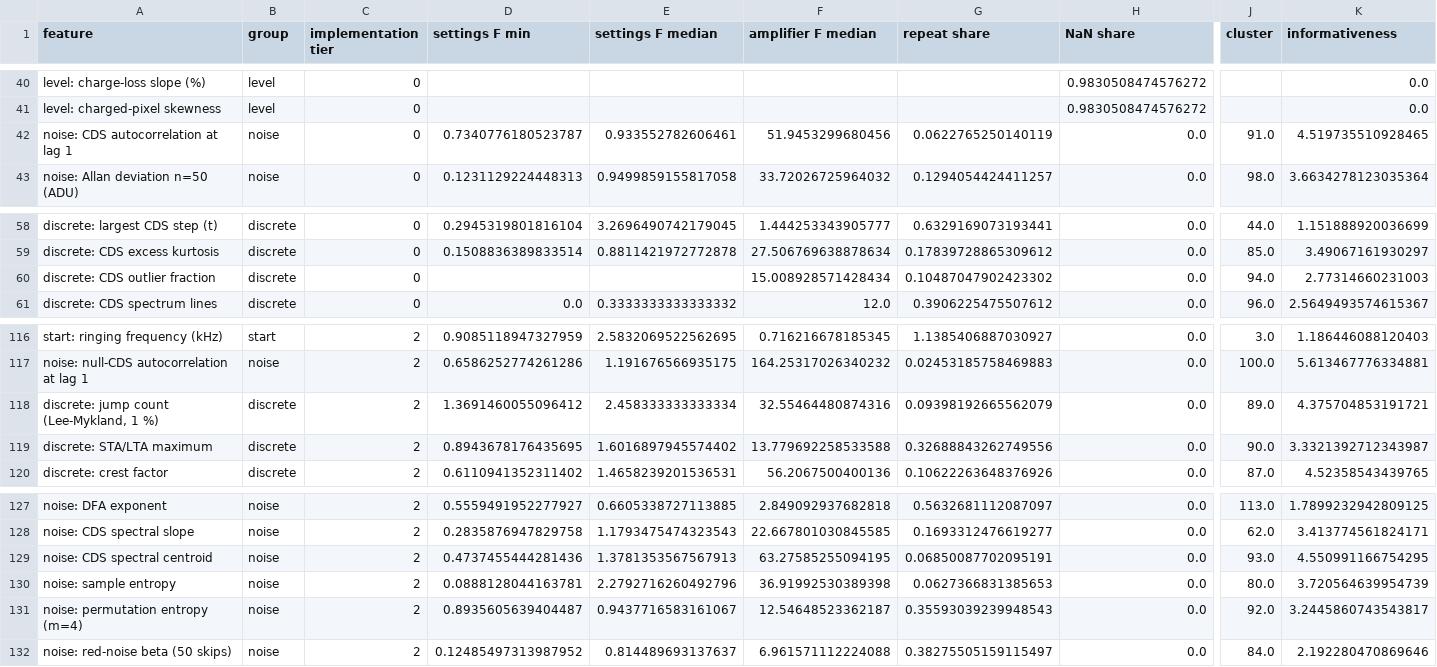
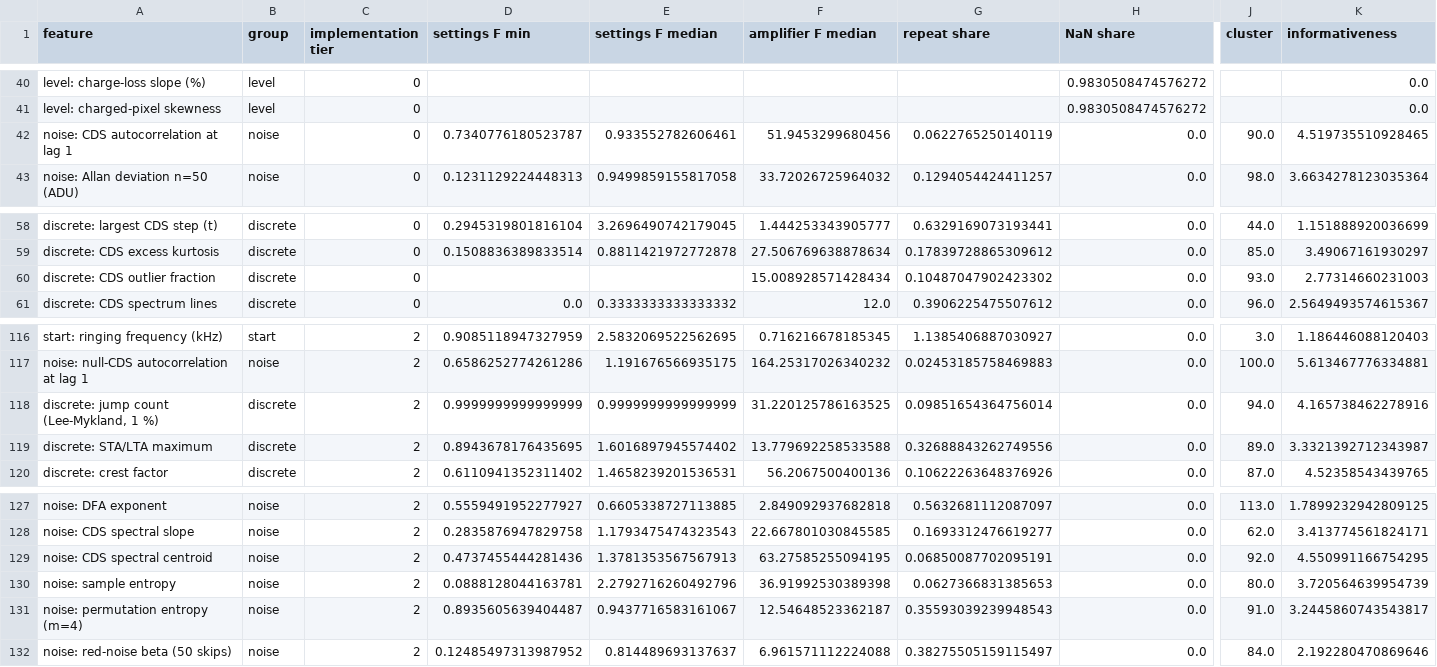
Before and after one commit to Dylan-Rosenmerkel/ccd_opt_ml, a CSV file: lvl1/feature_study/feature_table.csv, drawn as a sheet; only a part is shown, gaps mark what is left out; the diff names each change by its address in the sheet, - before the commit and + after, or states it on an @@ line.

```diff
--- a/lvl1/feature_study/feature_table.csv
+++ b/lvl1/feature_study/feature_table.csv
-J42 (cluster): 91.0
+J42 (cluster): 90.0
-J60 (cluster): 94.0
+J60 (cluster): 93.0
-D118 (settings F min): 1.3691460055096412
+D118 (settings F min): 0.9999999999999999
-E118 (settings F median): 2.458333333333334
+E118 (settings F median): 0.9999999999999999
-F118 (amplifier F median): 32.55464480874316
+F118 (amplifier F median): 31.220125786163525
-G118 (repeat share): 0.09398192665562079
+G118 (repeat share): 0.09851654364756014
-J118 (cluster): 89.0
+J118 (cluster): 94.0
-K118 (informativeness): 4.375704853191721
+K118 (informativeness): 4.165738462278916
-J119 (cluster): 90.0
+J119 (cluster): 89.0
-J129 (cluster): 93.0
+J129 (cluster): 92.0
-J131 (cluster): 92.0
+J131 (cluster): 91.0
```
Also changed, not shown: docs/slides/data/oct12_trace_features.csv, 28 other files.
